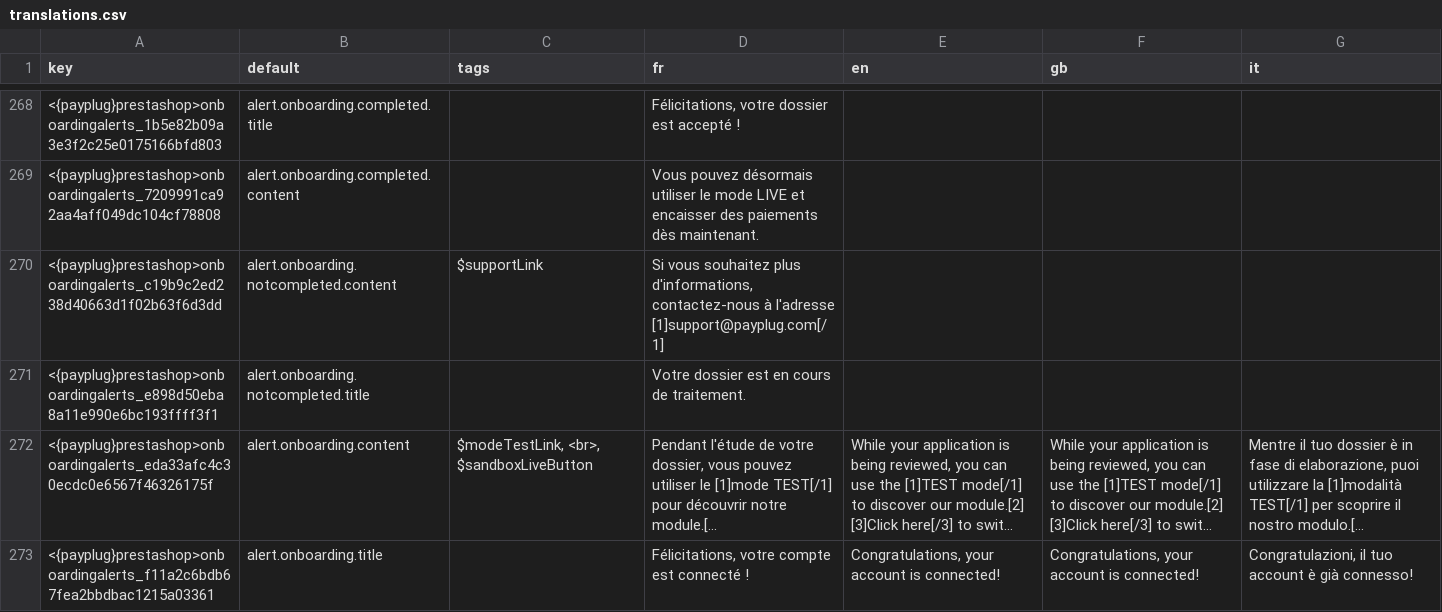
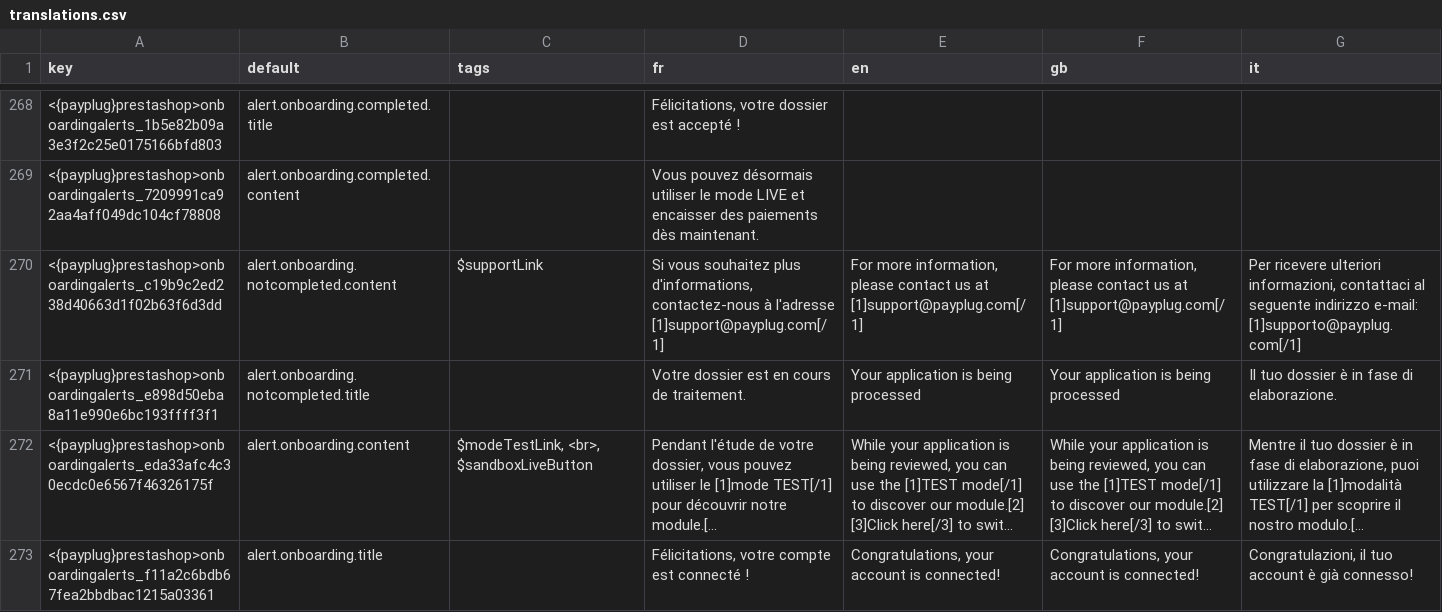
Before and after one commit to payplug/payplug-prestashop, a CSV file: dev/dist/payplug/translations.csv, drawn as a sheet; only a part is shown, gaps mark what is left out; long unchanged cells end in …; the diff names each change by its address in the sheet, - before the commit and + after, or states it on an @@ line.

```diff
--- a/dev/dist/payplug/translations.csv
+++ b/dev/dist/payplug/translations.csv
-E270 (en): (empty)
+E270 (en): For more information, please contact us at [1]support@payplug.com[/1]
-F270 (gb): (empty)
+F270 (gb): For more information, please contact us at [1]support@payplug.com[/1]
-G270 (it): (empty)
+G270 (it): Per ricevere ulteriori informazioni, contattaci al seguente indirizzo e-mail: [1]supporto@payplug.com[/1]
-E271 (en): (empty)
+E271 (en): Your application is being processed
-F271 (gb): (empty)
+F271 (gb): Your application is being processed
-G271 (it): (empty)
+G271 (it): Il tuo dossier è in fase di elaborazione.
```
Also changed, not shown: dev/dist/pspaylater/translations.csv, 4 other files.
